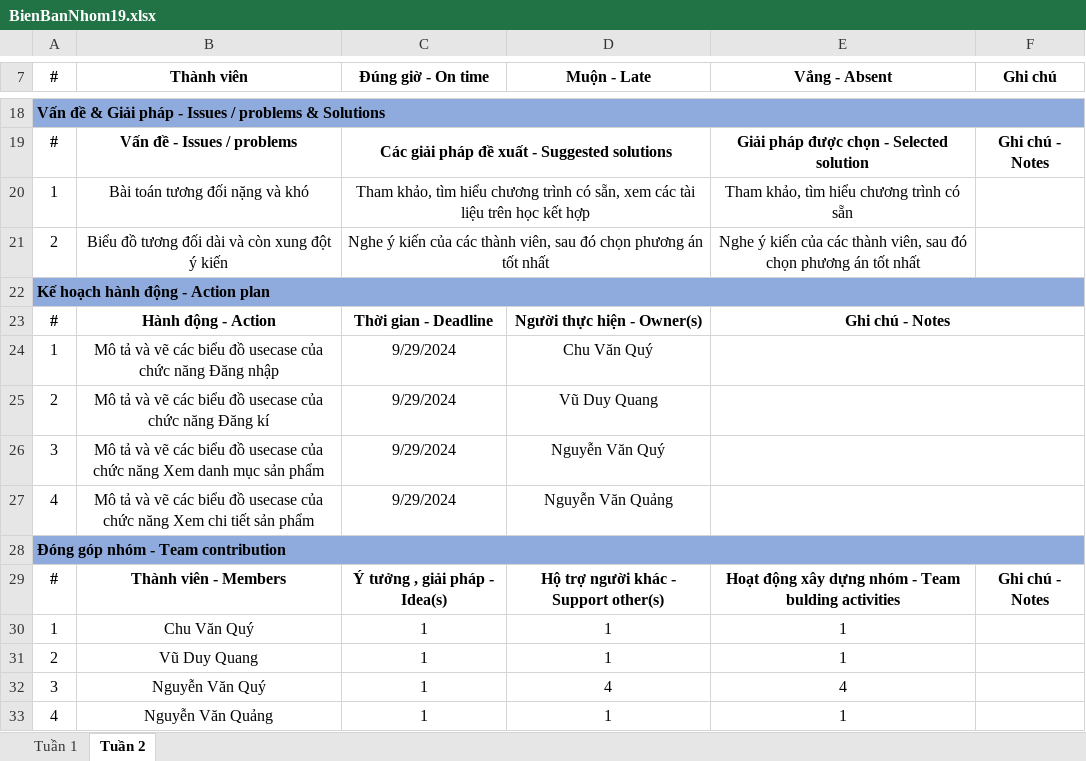
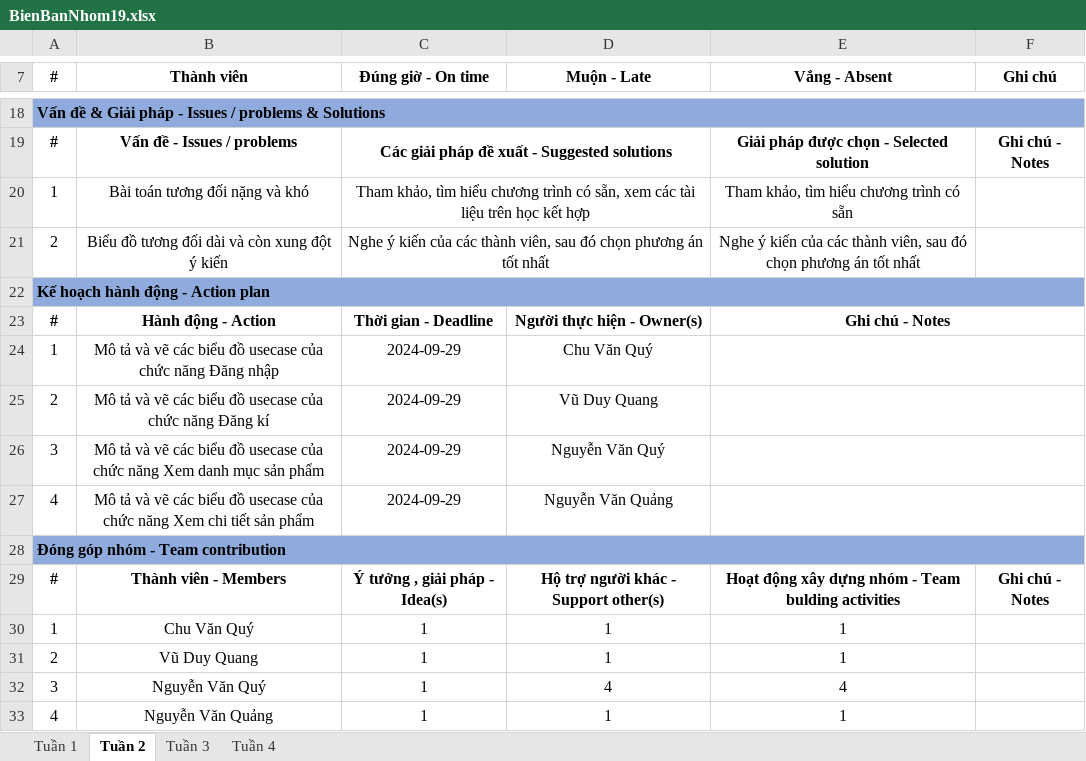
Before and after one commit to quangk32/Nhom19_DoAnCN, an Excel workbook: BienBanNhom19.xlsx, sheet Tuần 2, drawn as a sheet; only a part is shown, gaps mark what is left out; values as stored, in another font and other column widths than the file's, no borders; the diff names each change by its address in the sheet, - before the commit and + after, or states it on an @@ line.

```diff
--- a/BienBanNhom19.xlsx (sheet Tuần 2)
+++ b/BienBanNhom19.xlsx (sheet Tuần 2)
+sheet tab: Tuần 3
+sheet tab: Tuần 4
-C24:C27 (Đúng giờ - On time): 9/29/2024
+C24:C27 (Đúng giờ - On time): 2024-09-29
```
